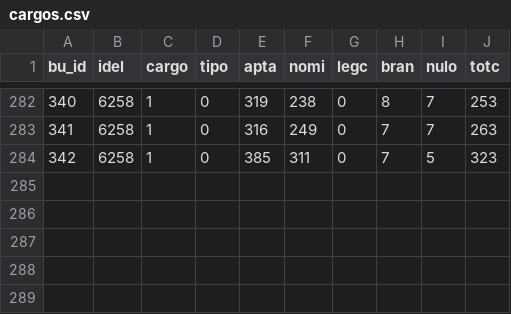
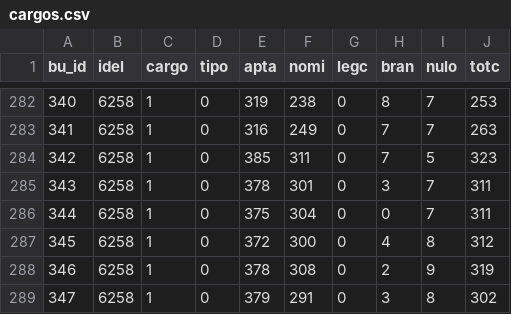
Before and after one commit to ArvorCo/PNAD, a CSV file: docs/assets/totalizacao_dados/cargos.csv, drawn as a sheet; only a part is shown, gaps mark what is left out.

```diff
--- a/docs/assets/totalizacao_dados/cargos.csv
+++ b/docs/assets/totalizacao_dados/cargos.csv
@@ -284 +284,6 @@ bu_id,idel,cargo,tipo,apta,nomi,legc,bran,nulo,totc
 342,6258,1,0,385,311,0,7,5,323
+343,6258,1,0,378,301,0,3,7,311
+344,6258,1,0,375,304,0,0,7,311
+345,6258,1,0,372,300,0,4,8,312
+346,6258,1,0,378,308,0,2,9,319
+347,6258,1,0,379,291,0,3,8,302
```
Also changed, not shown: docs/assets/totalizacao_dados/conferencia_tse.csv, docs/assets/totalizacao_dados/envios.csv, 12 other files.
